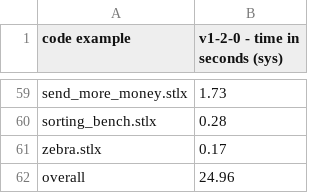
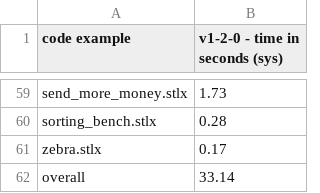
Before and after one commit to herrmanntom/setlX, a CSV file: example_SetlX_code/performance_test_code/results/workstation-fuNetwork_v1-2-0.sys.csv, drawn as a sheet; only a part is shown, gaps mark what is left out.

```diff
--- a/example_SetlX_code/performance_test_code/results/workstation-fuNetwork_v1-2-0.sys.csv
+++ b/example_SetlX_code/performance_test_code/results/workstation-fuNetwork_v1-2-0.sys.csv
@@ -61,2 +61,2 @@ sorting_bench.stlx,0.28
 zebra.stlx,0.17
-overall,24.96
+overall,33.14
```
Also changed, not shown: example_SetlX_code/performance_test_code/results/workstation-fuNetwork_v1-2-0.real.csv, example_SetlX_code/performance_test_code/results/workstation-fuNetwork_v1-2-0.user.csv.
